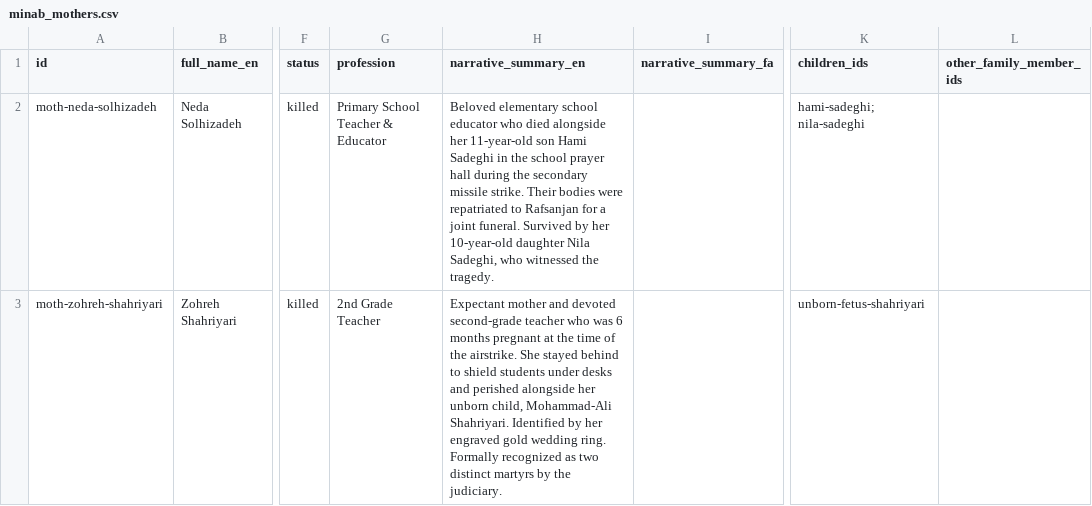
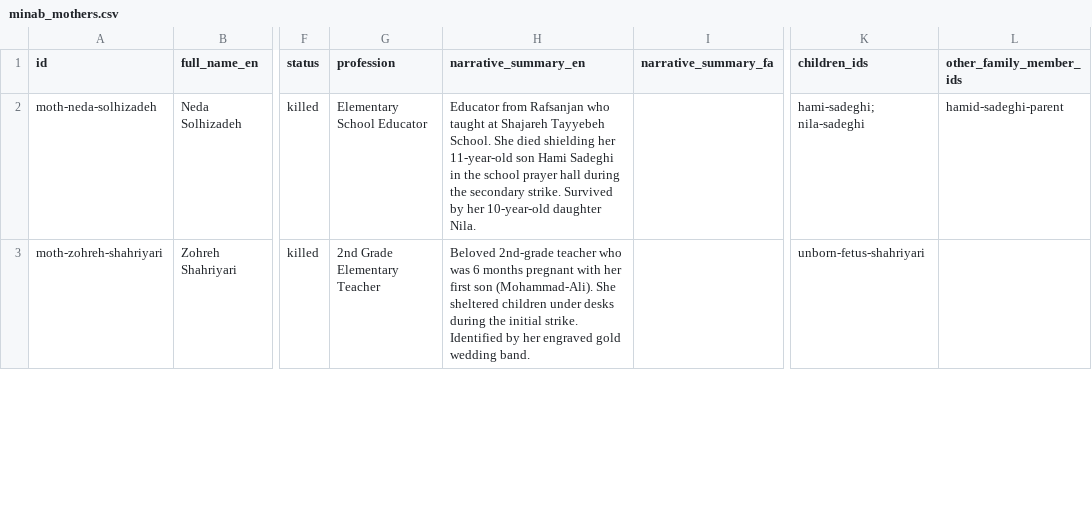
Before and after one commit to bemehrbani/pfp, a CSV file: Campaigns/minab/data/exports/minab_mothers.csv, drawn as a sheet; only a part is shown, gaps mark what is left out; the diff covers the shown part only; the diff names each change by its address in the sheet, - before the commit and + after, or states it on an @@ line.

```diff
--- a/Campaigns/minab/data/exports/minab_mothers.csv
+++ b/Campaigns/minab/data/exports/minab_mothers.csv
-G2 (profession): Primary School Teacher & Educator
+G2 (profession): Elementary School Educator
-H2 (narrative_summary_en): Beloved elementary school educator who died alongside her 11-year-old son Hami Sadeghi in the school prayer hall during the secondary missile strike. Their bodies were repatriated to Rafsanjan for a joint funeral. Survived by her 10-year-old daughter Nila Sadeghi, who witnessed the tragedy.
+H2 (narrative_summary_en): Educator from Rafsanjan who taught at Shajareh Tayyebeh School. She died shielding her 11-year-old son Hami Sadeghi in the school prayer hall during the secondary strike. Survived by her 10-year-old daughter Nila.
-L2 (other_family_member_ids): (empty)
+L2 (other_family_member_ids): hamid-sadeghi-parent
-G3 (profession): 2nd Grade Teacher
+G3 (profession): 2nd Grade Elementary Teacher
-H3 (narrative_summary_en): Expectant mother and devoted second-grade teacher who was 6 months pregnant at the time of the airstrike. She stayed behind to shield students under desks and perished alongside her unborn child, Mohammad-Ali Shahriyari. Identified by her engraved gold wedding ring. Formally recognized as two distinct martyrs by the judiciary.
+H3 (narrative_summary_en): Beloved 2nd-grade teacher who was 6 months pregnant with her first son (Mohammad-Ali). She sheltered children under desks during the initial strike. Identified by her engraved gold wedding band.
```
Also changed, not shown: 48 edited cells elsewhere in this file, Campaigns/minab/data/exports/minab_family_clusters.csv, 16 other files.
